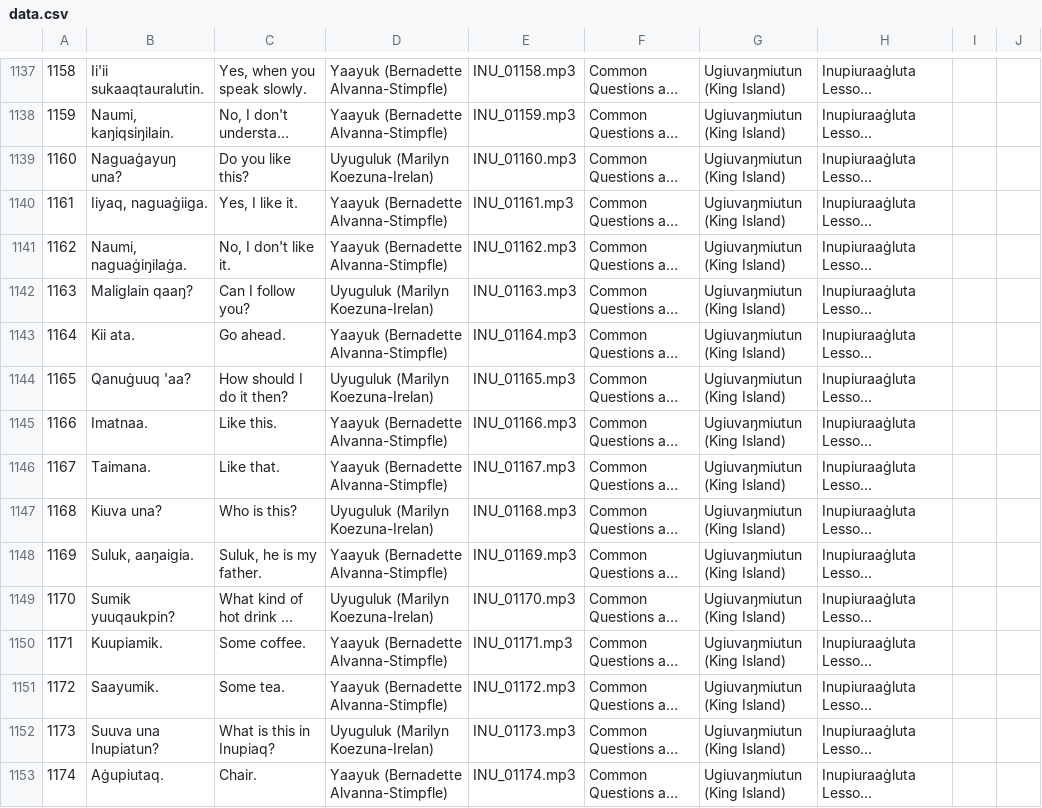
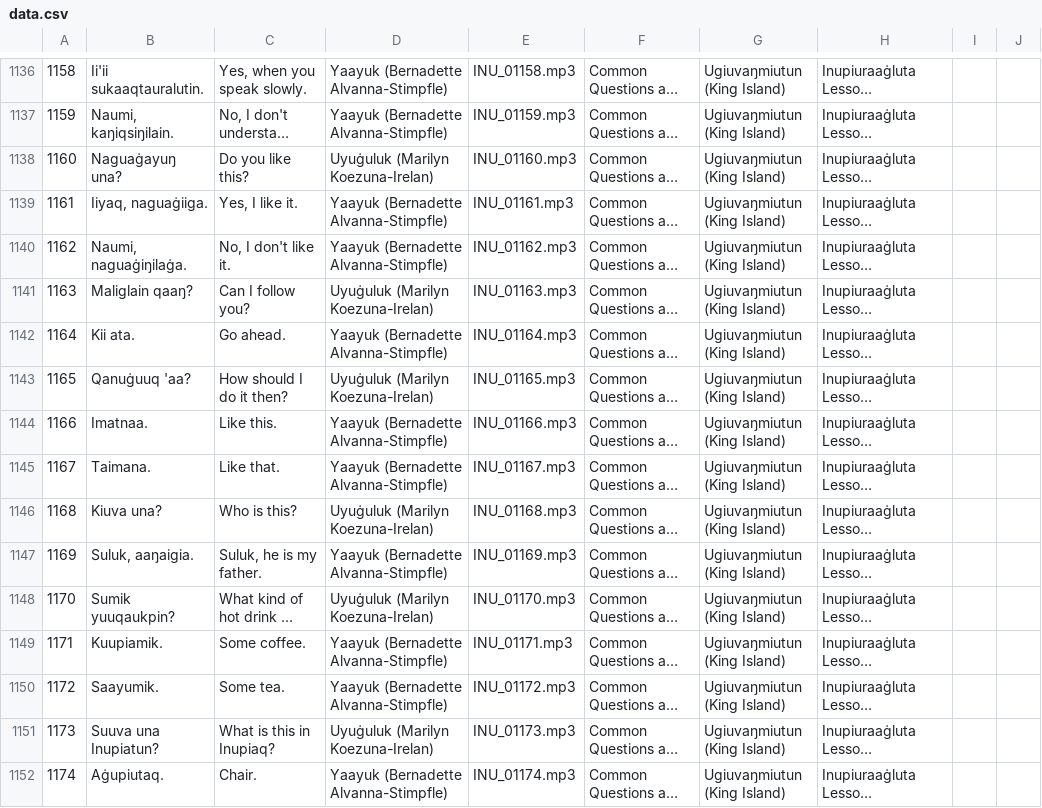
Before and after one commit to ilisaqativut/mtd-starter, a CSV file: data/data.csv, drawn as a sheet; only a part is shown, gaps mark what is left out; long unchanged cells end in …; addresses are those after the commit; the diff covers the shown part only; the diff names each change by its address in the sheet, - before the commit and + after, or states it on an @@ line.

```diff
--- a/data/data.csv
+++ b/data/data.csv
-D1138: Uyuguluk (Marilyn Koezuna-Irelan)
+D1138: Uyuġuluk (Marilyn Koezuna-Irelan)
-D1141: Uyuguluk (Marilyn Koezuna-Irelan)
+D1141: Uyuġuluk (Marilyn Koezuna-Irelan)
-D1143: Uyuguluk (Marilyn Koezuna-Irelan)
+D1143: Uyuġuluk (Marilyn Koezuna-Irelan)
-D1146: Uyuguluk (Marilyn Koezuna-Irelan)
+D1146: Uyuġuluk (Marilyn Koezuna-Irelan)
-D1148: Uyuguluk (Marilyn Koezuna-Irelan)
+D1148: Uyuġuluk (Marilyn Koezuna-Irelan)
-D1151: Uyuguluk (Marilyn Koezuna-Irelan)
+D1151: Uyuġuluk (Marilyn Koezuna-Irelan)
```
Also changed, not shown: 1 removed row and 98 edited cells elsewhere in this file.
